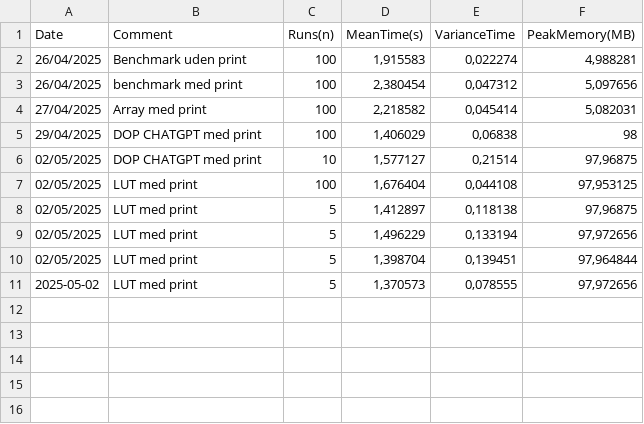
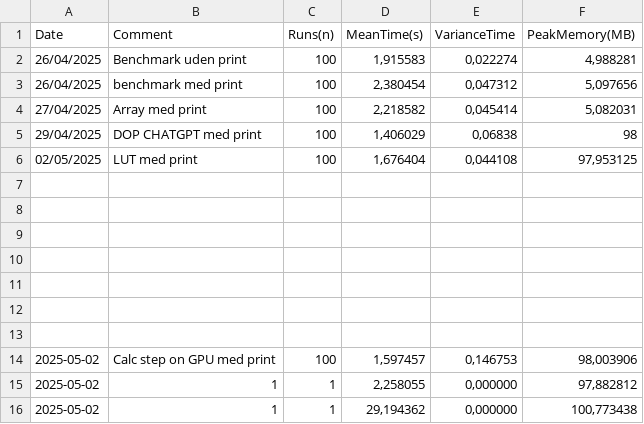
Before and after one commit to MadActuary/HEXN, a CSV file: docs/performance_log.csv, drawn as a sheet.

```diff
--- a/docs/performance_log.csv
+++ b/docs/performance_log.csv
@@ -5,7 +5,12 @@ Date;Comment;Runs(n);MeanTime(s);VarianceTime;PeakMemory(MB)
 29/04/2025;DOP CHATGPT med print;100;1,406029;0,06838;98
-02/05/2025;DOP CHATGPT med print;10;1,577127;0,21514;97,96875
 02/05/2025;LUT med print;100;1,676404;0,044108;97,953125
-02/05/2025;LUT med print;5;1,412897;0,118138;97,96875
-02/05/2025;LUT med print;5;1,496229;0,133194;97,972656
-02/05/2025;LUT med print;5;1,398704;0,139451;97,964844
-2025-05-02;"LUT med print";5;1,370573;0,078555;97,972656
+;;;;;
+;;;;;
+;;;;;
+;;;;;
+;;;;;
+;;;;;
+;;;;;
+2025-05-02;"Calc step on GPU med print";100;1,597457;0,146753;98,003906
+2025-05-02;"1";1;2,258055;0,000000;97,882812
+2025-05-02;"1";1;29,194362;0,000000;100,773438
```
Also changed, not shown: docs/test.csv, 4 other files.
